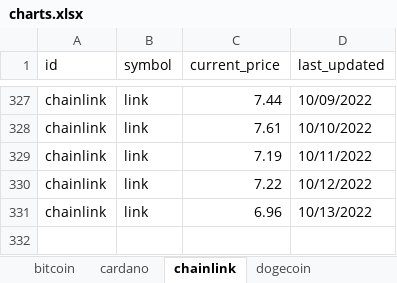
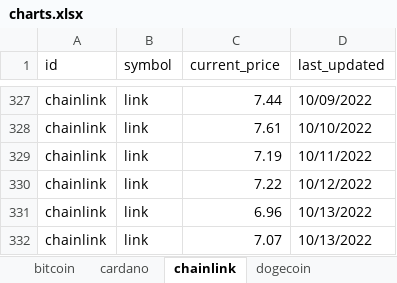
Before and after one commit to Thamielis/TrackCrypto, an Excel workbook: charts.xlsx, sheet chainlink, drawn as a sheet; only a part is shown, gaps mark what is left out; values as stored, in another font and other column widths than the file's, no borders; charts and pictures not drawn; the diff names each change by its address in the sheet, - before the commit and + after, or states it on an @@ line.

```diff
--- a/charts.xlsx (sheet chainlink)
+++ b/charts.xlsx (sheet chainlink)
+row 332: chainlink | link | 7.07 | 10/13/2022
```
Also changed, not shown: sheet bitcoin, sheet uniswap, sheet solana, sheet litecoin, sheet cardano, sheet ethereum, 1 more sheet, charts or pictures, coins.xlsx, 8 other files.
